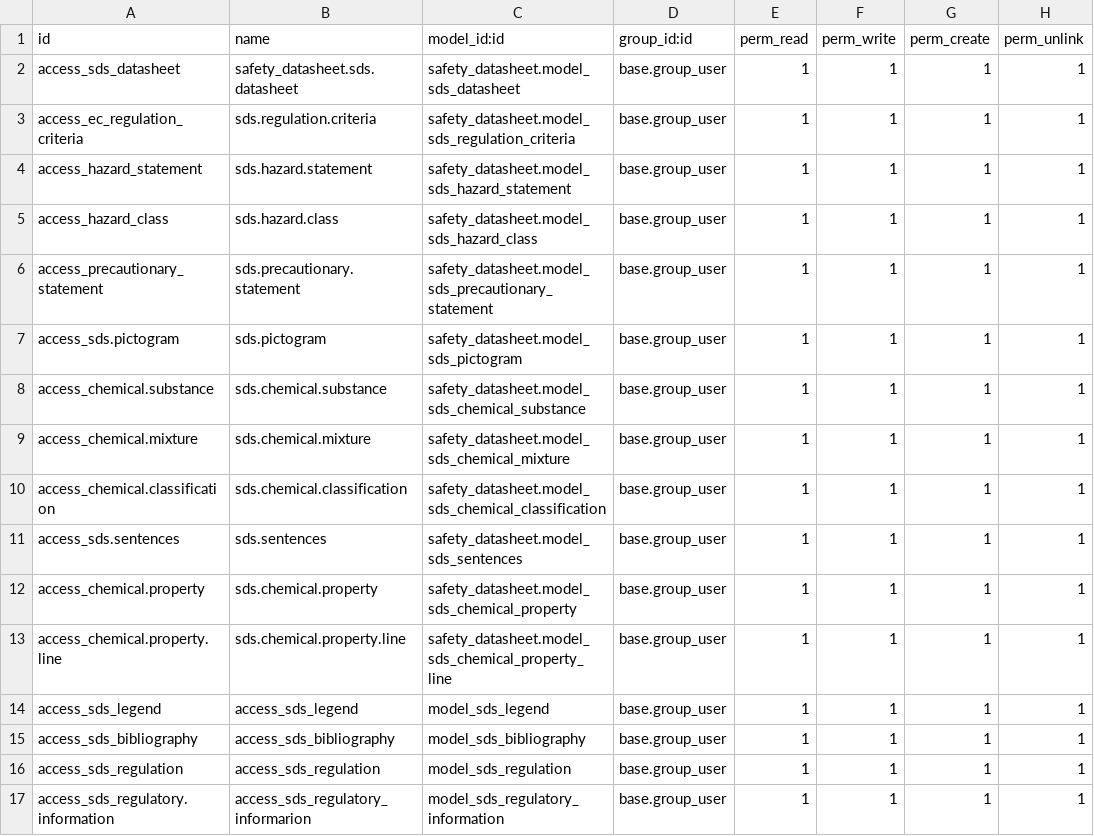
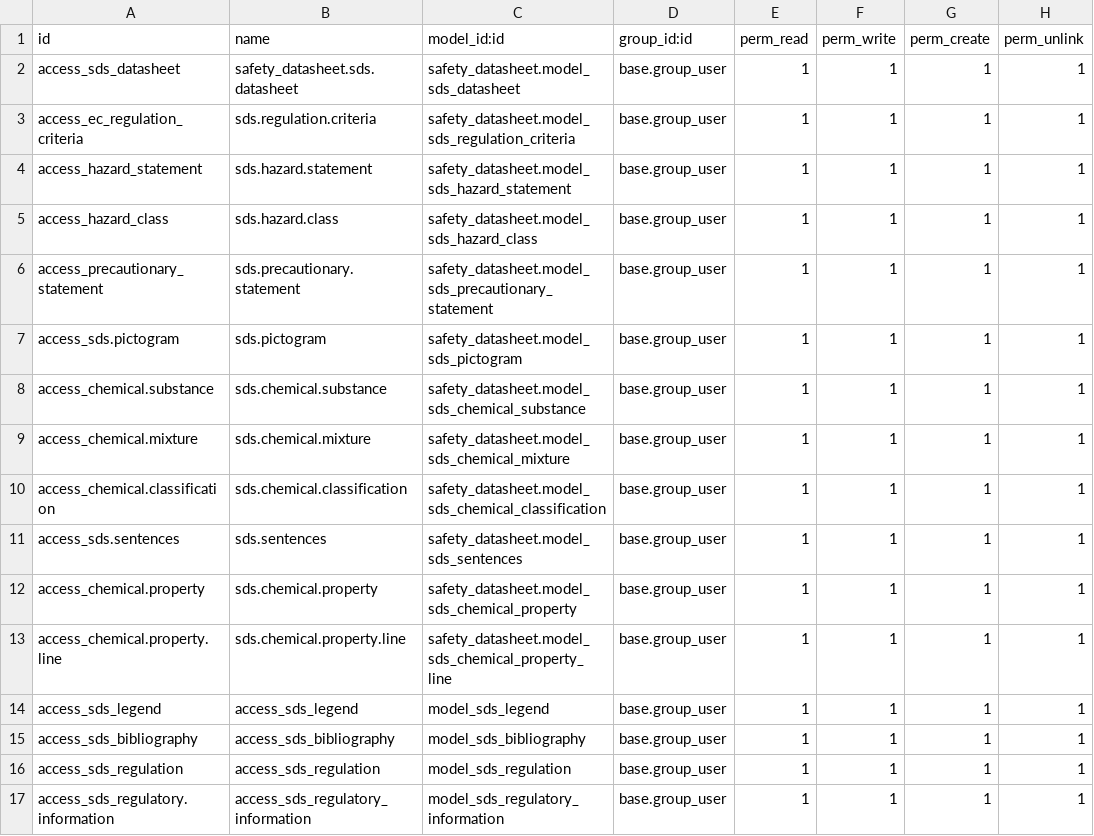
Before and after one commit to baba75/safety_datasheet, a CSV file: security/ir.model.access.csv, drawn as a sheet.

Commit message:
typo

```diff
--- a/security/ir.model.access.csv
+++ b/security/ir.model.access.csv
@@ -16,2 +16,2 @@ access_sds_bibliography,access_sds_bibliography,model_sds_bibliography,base.grou
 access_sds_regulation,access_sds_regulation,model_sds_regulation,base.group_user,1,1,1,1
-access_sds_regulatory.information,access_sds_regulatory_informarion,model_sds_regulatory_information,base.group_user,1,1,1,1
+access_sds_regulatory.information,access_sds_regulatory_information,model_sds_regulatory_information,base.group_user,1,1,1,1
```
Also changed, not shown: 1 other file.
